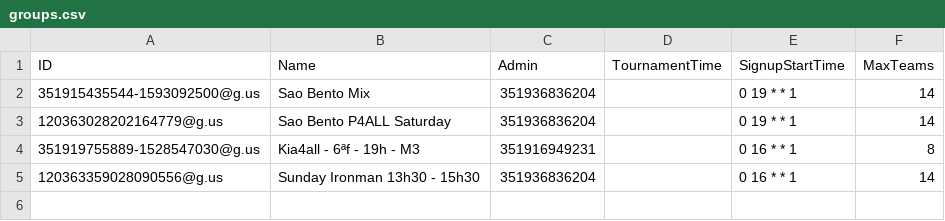
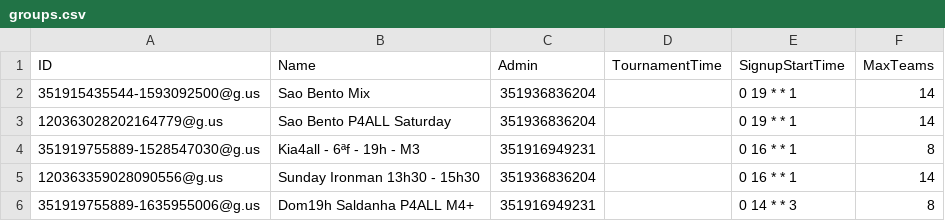
Before and after one commit to dandaka/wa-tour-butler, a CSV file: groups.csv, drawn as a sheet; the diff names each change by its address in the sheet, - before the commit and + after, or states it on an @@ line.

```diff
--- a/groups.csv
+++ b/groups.csv
+row 6: 351919755889-1635955006@g.us | Dom19h Saldanha P4ALL M4+ | 351916949231 |  | 0 14 * * 3 | 8
```
Also changed, not shown: 3 other files.
